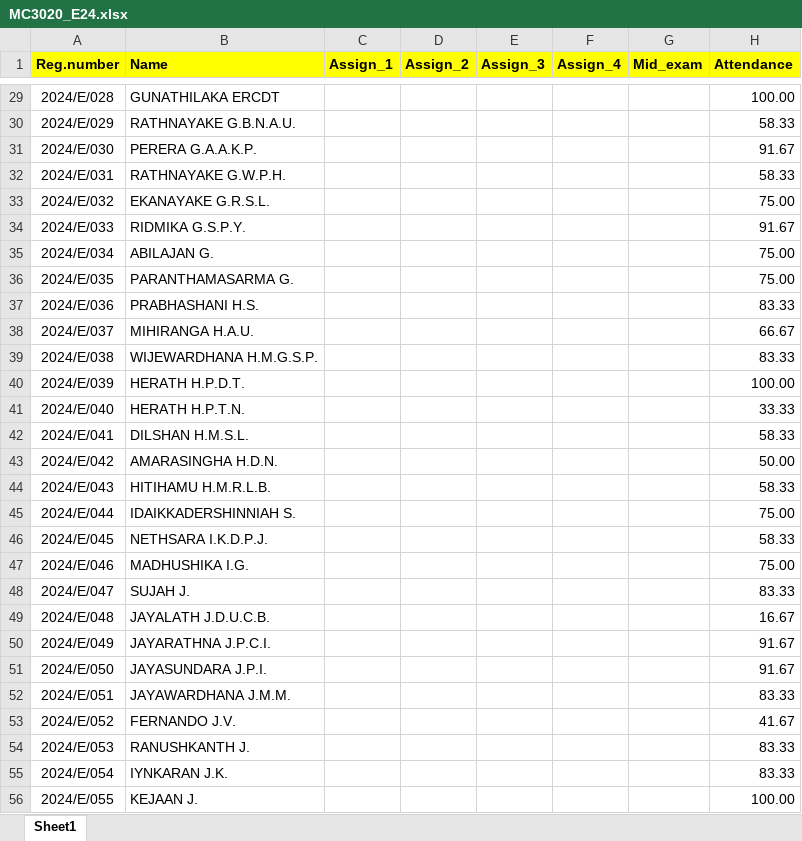
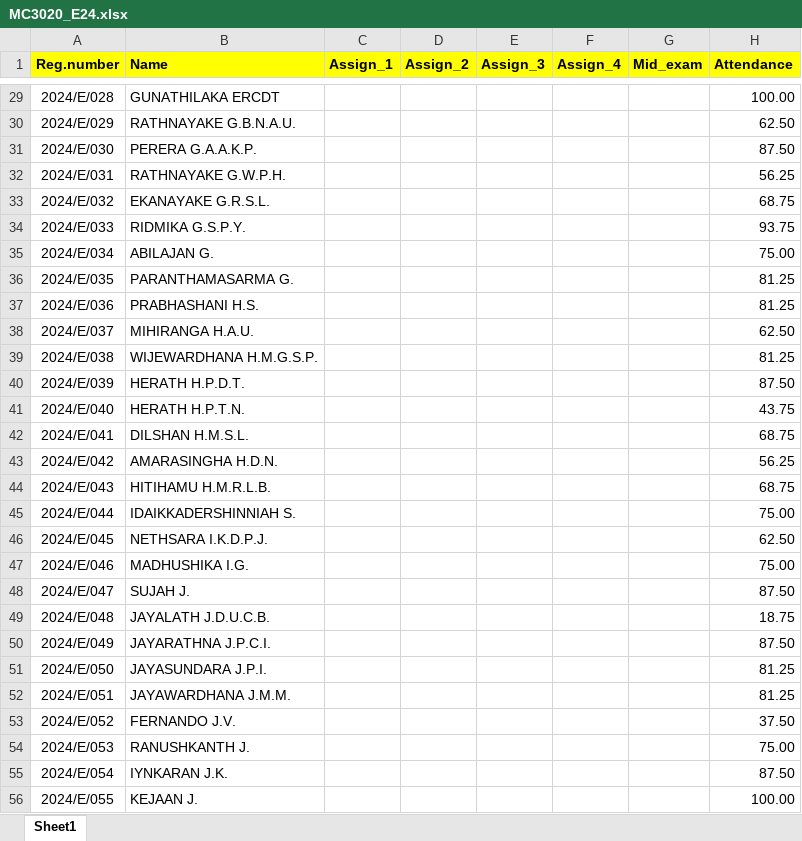
Before and after one commit to IDSFoE/MC3020_Attendance, an Excel workbook: MC3020_E24.xlsx, sheet Sheet1, drawn as a sheet; only a part is shown, gaps mark what is left out; values as stored, in another font and other column widths than the file's, no borders; the diff covers the shown part only; the diff names each change by its address in the sheet, - before the commit and + after, or states it on an @@ line.

```diff
--- a/MC3020_E24.xlsx (sheet Sheet1)
+++ b/MC3020_E24.xlsx (sheet Sheet1)
-H30 (Attendance): 58.33
+H30 (Attendance): 62.50
-H31 (Attendance): 91.67
+H31 (Attendance): 87.50
-H32 (Attendance): 58.33
+H32 (Attendance): 56.25
-H33 (Attendance): 75.00
+H33 (Attendance): 68.75
-H34 (Attendance): 91.67
+H34 (Attendance): 93.75
-H36 (Attendance): 75.00
+H36 (Attendance): 81.25
-H37 (Attendance): 83.33
+H37 (Attendance): 81.25
-H38 (Attendance): 66.67
+H38 (Attendance): 62.50
-H39 (Attendance): 83.33
+H39 (Attendance): 81.25
-H40 (Attendance): 100.00
+H40 (Attendance): 87.50
-H41 (Attendance): 33.33
+H41 (Attendance): 43.75
-H42 (Attendance): 58.33
+H42 (Attendance): 68.75
-H43 (Attendance): 50.00
+H43 (Attendance): 56.25
-H44 (Attendance): 58.33
+H44 (Attendance): 68.75
-H46 (Attendance): 58.33
+H46 (Attendance): 62.50
-H48 (Attendance): 83.33
+H48 (Attendance): 87.50
-H49 (Attendance): 16.67
+H49 (Attendance): 18.75
-H50 (Attendance): 91.67
+H50 (Attendance): 87.50
-H51 (Attendance): 91.67
+H51 (Attendance): 81.25
-H52 (Attendance): 83.33
+H52 (Attendance): 81.25
-H53 (Attendance): 41.67
+H53 (Attendance): 37.50
-H54 (Attendance): 83.33
+H54 (Attendance): 75.00
-H55 (Attendance): 83.33
+H55 (Attendance): 87.50
```
Also changed, not shown: 135 edited cells elsewhere in this sheet.
